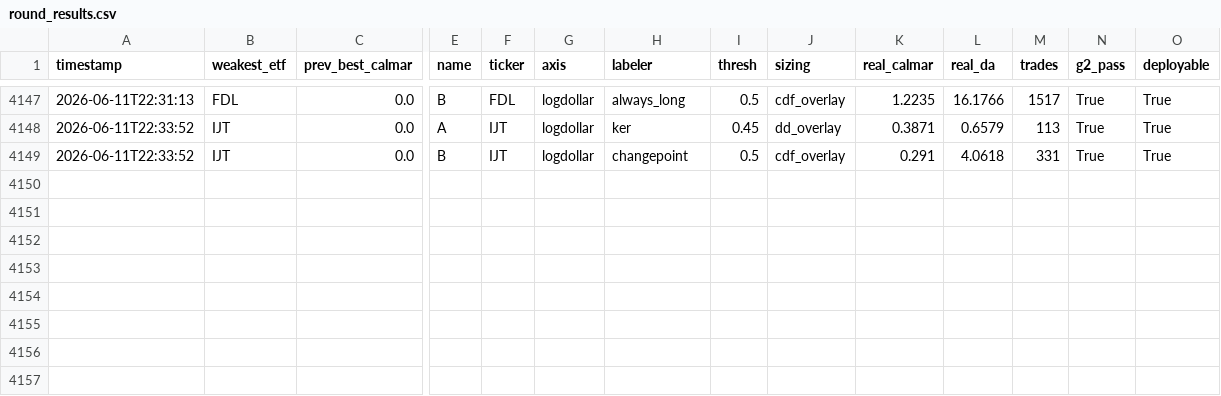
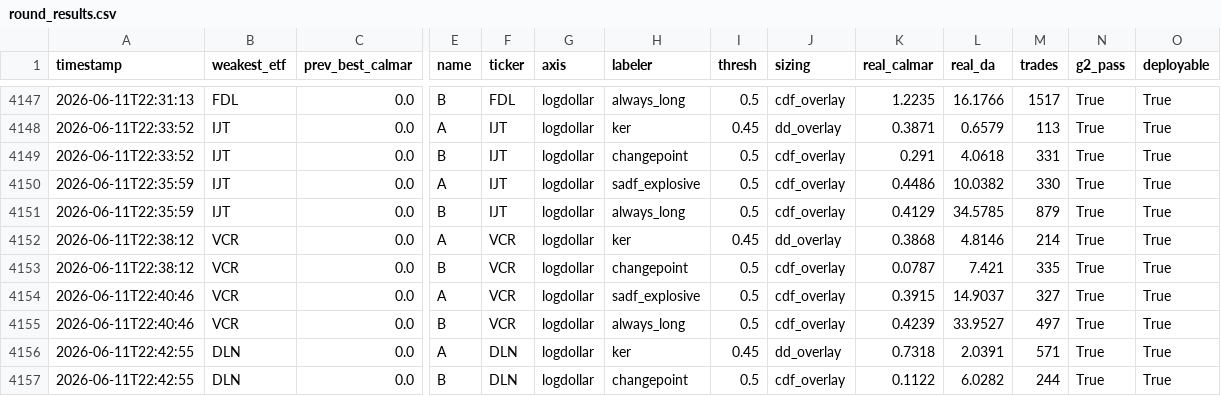
Before and after one commit to victor000000/quant-autoresearch, a CSV file: results/round_results.csv, drawn as a sheet; only a part is shown, gaps mark what is left out; rows hold the shown columns only; the diff names each change by its address in the sheet, - before the commit and + after, or states it on an @@ line.

```diff
--- a/results/round_results.csv
+++ b/results/round_results.csv
+row 4150: 2026-06-11T22:35:59 | IJT | 0.0 | A | IJT | logdollar | sadf_explosive | 0.5 | cdf_overlay | 0.4486 | 10.0382 | 330 | True | True
+row 4151: 2026-06-11T22:35:59 | IJT | 0.0 | B | IJT | logdollar | always_long | 0.5 | cdf_overlay | 0.4129 | 34.5785 | 879 | True | True
+row 4152: 2026-06-11T22:38:12 | VCR | 0.0 | A | VCR | logdollar | ker | 0.45 | dd_overlay | 0.3868 | 4.8146 | 214 | True | True
+row 4153: 2026-06-11T22:38:12 | VCR | 0.0 | B | VCR | logdollar | changepoint | 0.5 | cdf_overlay | 0.0787 | 7.421 | 335 | True | True
+row 4154: 2026-06-11T22:40:46 | VCR | 0.0 | A | VCR | logdollar | sadf_explosive | 0.5 | cdf_overlay | 0.3915 | 14.9037 | 327 | True | True
+row 4155: 2026-06-11T22:40:46 | VCR | 0.0 | B | VCR | logdollar | always_long | 0.5 | cdf_overlay | 0.4239 | 33.9527 | 497 | True | True
+row 4156: 2026-06-11T22:42:55 | DLN | 0.0 | A | DLN | logdollar | ker | 0.45 | dd_overlay | 0.7318 | 2.0391 | 571 | True | True
+row 4157: 2026-06-11T22:42:55 | DLN | 0.0 | B | DLN | logdollar | changepoint | 0.5 | cdf_overlay | 0.1122 | 6.0282 | 244 | True | True
```
Also changed, not shown: 2 other files.
